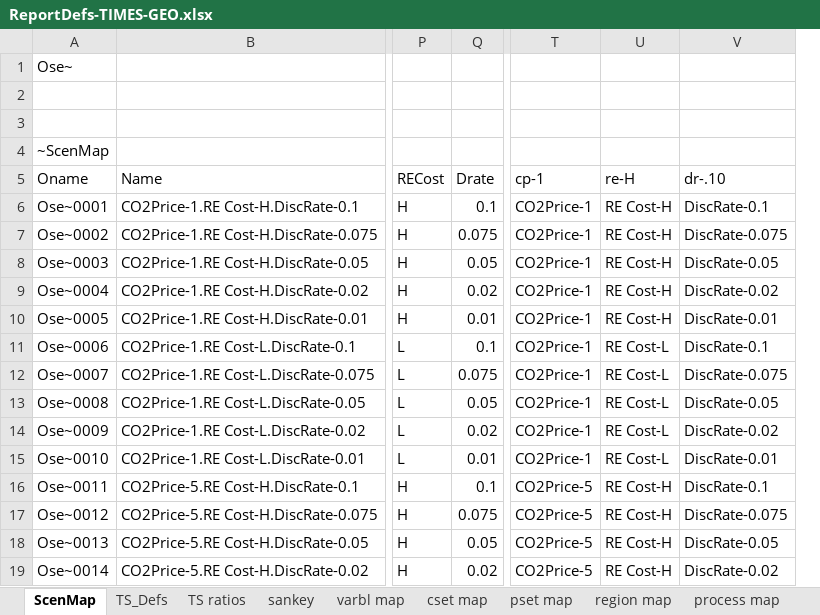
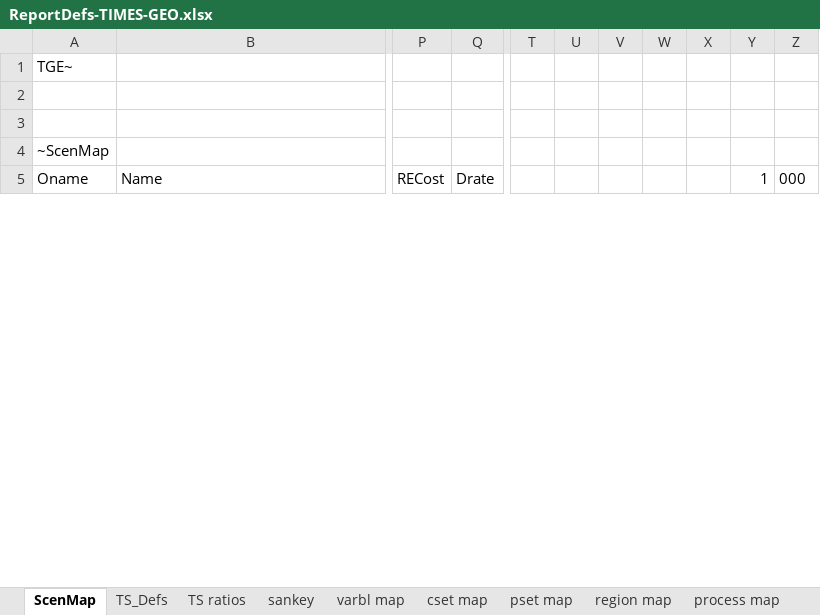
Before and after one commit to akanudia/TIMES-GEO, an Excel workbook: ReportDefs-TIMES-GEO.xlsx, sheet ScenMap, drawn as a sheet; only a part is shown, gaps mark what is left out; values as stored, in another font and other column widths than the file's, no borders; removed rows and columns are numbered as before the commit, all else as after; rows hold the shown columns only; the diff covers the shown part only; the diff names each change by its address in the sheet, - before the commit and + after, or states it on an @@ line.

Commit message:
scen experiment

```diff
--- a/ReportDefs-TIMES-GEO.xlsx (sheet ScenMap)
+++ b/ReportDefs-TIMES-GEO.xlsx (sheet ScenMap)
-column T (cp-1), empty
-column U (re-H), empty
-column V (dr-.10), empty
+column T, empty
+column U, empty
+column V, empty
+column W, empty
+column X, empty
+column Y (1), empty
+column Z (000), empty
-A1 (Oname): Ose~
+A1 (Oname): TGE~
-row 6: Ose~0001 | CO2Price-1.RE Cost-H.DiscRate-0.1 | H | 0.1 | CO2Price-1 | RE Cost-H | DiscRate-0.1
-row 7: Ose~0002 | CO2Price-1.RE Cost-H.DiscRate-0.075 | H | 0.075 | CO2Price-1 | RE Cost-H | DiscRate-0.075
-row 8: Ose~0003 | CO2Price-1.RE Cost-H.DiscRate-0.05 | H | 0.05 | CO2Price-1 | RE Cost-H | DiscRate-0.05
-row 9: Ose~0004 | CO2Price-1.RE Cost-H.DiscRate-0.02 | H | 0.02 | CO2Price-1 | RE Cost-H | DiscRate-0.02
-row 10: Ose~0005 | CO2Price-1.RE Cost-H.DiscRate-0.01 | H | 0.01 | CO2Price-1 | RE Cost-H | DiscRate-0.01
-row 11: Ose~0006 | CO2Price-1.RE Cost-L.DiscRate-0.1 | L | 0.1 | CO2Price-1 | RE Cost-L | DiscRate-0.1
-row 12: Ose~0007 | CO2Price-1.RE Cost-L.DiscRate-0.075 | L | 0.075 | CO2Price-1 | RE Cost-L | DiscRate-0.075
-row 13: Ose~0008 | CO2Price-1.RE Cost-L.DiscRate-0.05 | L | 0.05 | CO2Price-1 | RE Cost-L | DiscRate-0.05
-row 14: Ose~0009 | CO2Price-1.RE Cost-L.DiscRate-0.02 | L | 0.02 | CO2Price-1 | RE Cost-L | DiscRate-0.02
-row 15: Ose~0010 | CO2Price-1.RE Cost-L.DiscRate-0.01 | L | 0.01 | CO2Price-1 | RE Cost-L | DiscRate-0.01
-row 16: Ose~0011 | CO2Price-5.RE Cost-H.DiscRate-0.1 | H | 0.1 | CO2Price-5 | RE Cost-H | DiscRate-0.1
-row 17: Ose~0012 | CO2Price-5.RE Cost-H.DiscRate-0.075 | H | 0.075 | CO2Price-5 | RE Cost-H | DiscRate-0.075
-row 18: Ose~0013 | CO2Price-5.RE Cost-H.DiscRate-0.05 | H | 0.05 | CO2Price-5 | RE Cost-H | DiscRate-0.05
-row 19: Ose~0014 | CO2Price-5.RE Cost-H.DiscRate-0.02 | H | 0.02 | CO2Price-5 | RE Cost-H | DiscRate-0.02
```
Also changed, not shown: 50 added rows and 6 removed rows elsewhere in this sheet, sheet TS_Defs, 3 other files.
